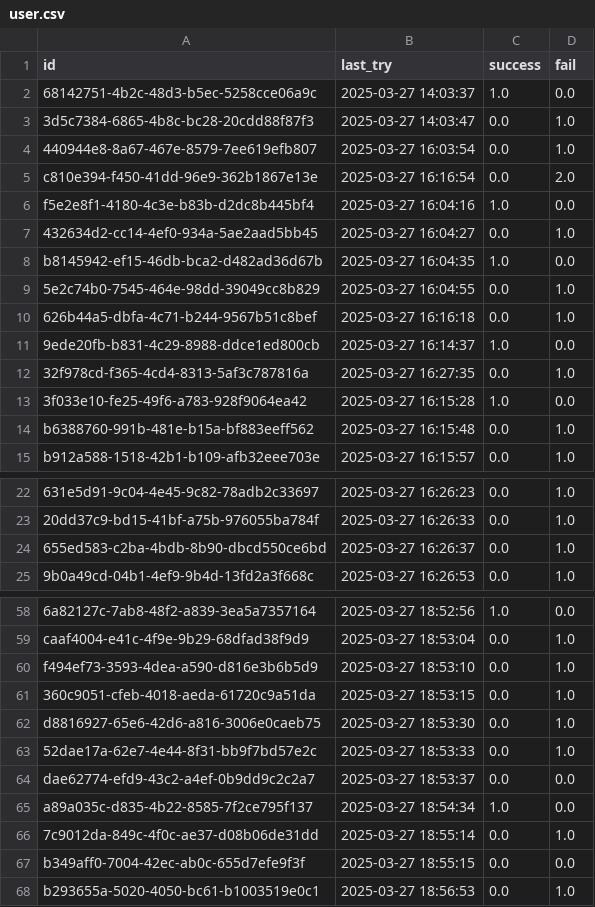
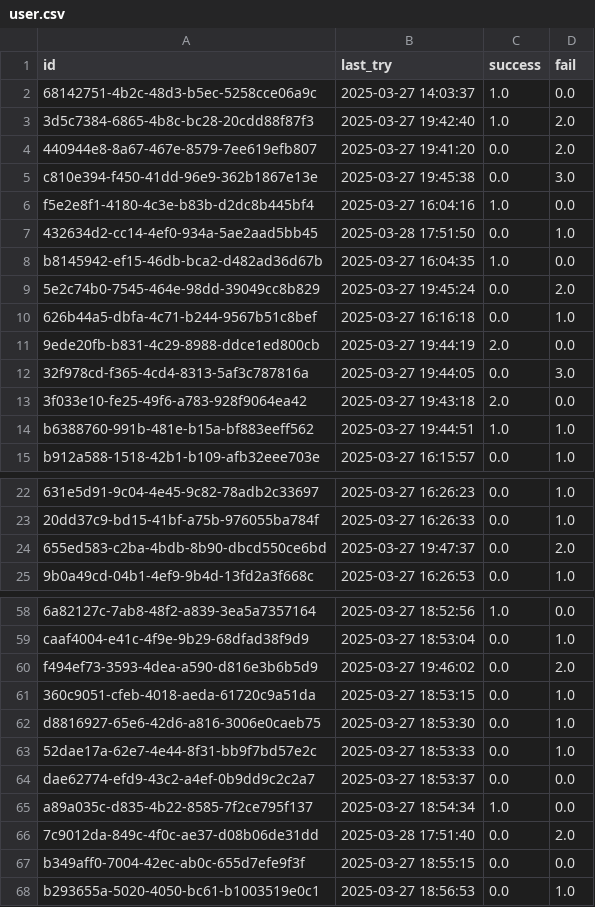
Before and after one commit to oliLamRou/flashCard_django, a CSV file: user.csv, drawn as a sheet; only a part is shown, gaps mark what is left out; the diff covers the shown part only; the diff names each change by its address in the sheet, - before the commit and + after, or states it on an @@ line.

```diff
--- a/user.csv
+++ b/user.csv
-B3 (last_try): 2025-03-27 14:03:47
+B3 (last_try): 2025-03-27 19:42:40
-C3 (success): 0.0
+C3 (success): 1.0
-D3:D4 (fail): 1.0
+D3:D4 (fail): 2.0
-B4 (last_try): 2025-03-27 16:03:54
+B4 (last_try): 2025-03-27 19:41:20
-B5 (last_try): 2025-03-27 16:16:54
+B5 (last_try): 2025-03-27 19:45:38
-D5 (fail): 2.0
+D5 (fail): 3.0
-B7 (last_try): 2025-03-27 16:04:27
+B7 (last_try): 2025-03-28 17:51:50
-B9 (last_try): 2025-03-27 16:04:55
+B9 (last_try): 2025-03-27 19:45:24
-D9 (fail): 1.0
+D9 (fail): 2.0
-B11 (last_try): 2025-03-27 16:14:37
+B11 (last_try): 2025-03-27 19:44:19
-C11 (success): 1.0
+C11 (success): 2.0
-B12 (last_try): 2025-03-27 16:27:35
+B12 (last_try): 2025-03-27 19:44:05
-D12 (fail): 1.0
+D12 (fail): 3.0
-B13 (last_try): 2025-03-27 16:15:28
+B13 (last_try): 2025-03-27 19:43:18
-C13 (success): 1.0
+C13 (success): 2.0
-B14 (last_try): 2025-03-27 16:15:48
+B14 (last_try): 2025-03-27 19:44:51
-C14 (success): 0.0
+C14 (success): 1.0
-B24 (last_try): 2025-03-27 16:26:37
+B24 (last_try): 2025-03-27 19:47:37
-D24 (fail): 1.0
+D24 (fail): 2.0
-B60 (last_try): 2025-03-27 18:53:10
+B60 (last_try): 2025-03-27 19:46:02
-D60 (fail): 1.0
+D60 (fail): 2.0
-B66 (last_try): 2025-03-27 18:55:14
+B66 (last_try): 2025-03-28 17:51:40
-D66 (fail): 1.0
+D66 (fail): 2.0
```
Also changed, not shown: 29 added rows and 18 edited cells elsewhere in this file, words.csv.
